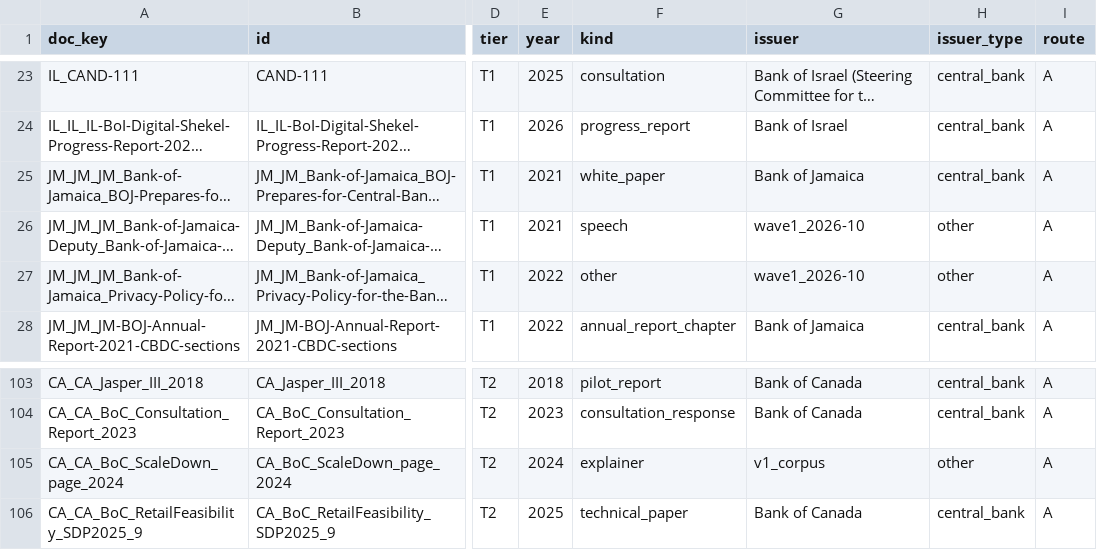
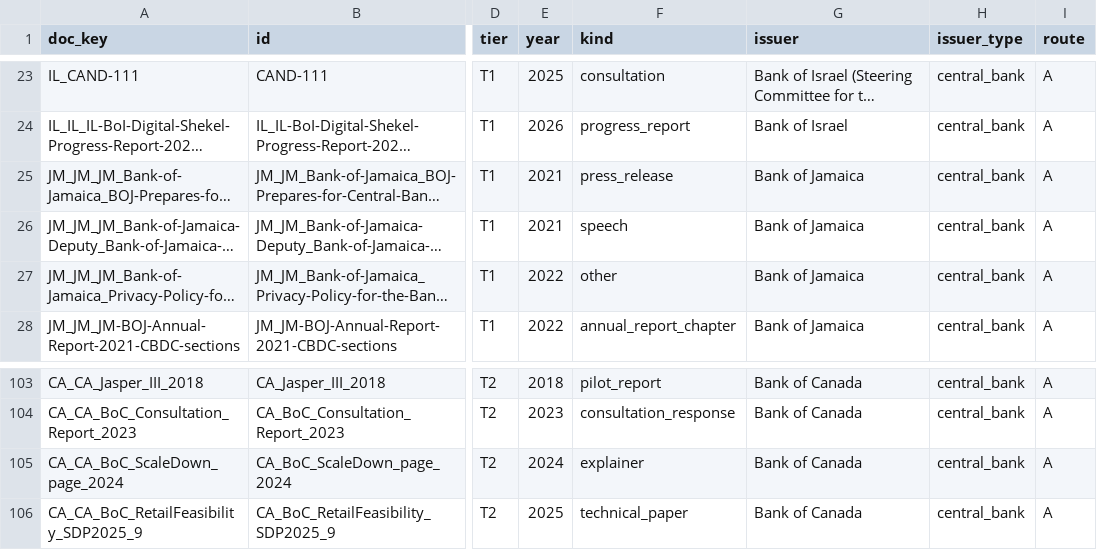
Before and after one commit to BokMartin/cbdc-dataset-v11, a CSV file: data/units/UNITS_MANIFEST_2026-11-23.csv, drawn as a sheet; only a part is shown, gaps mark what is left out; long unchanged cells end in …; the diff names each change by its address in the sheet, - before the commit and + after, or states it on an @@ line.

```diff
--- a/data/units/UNITS_MANIFEST_2026-11-23.csv
+++ b/data/units/UNITS_MANIFEST_2026-11-23.csv
-F25 (kind): white_paper
+F25 (kind): press_release
-G26:G27 (issuer): wave1_2026-10
+G26:G27 (issuer): Bank of Jamaica
-H26:H27 (issuer_type): other
+H26:H27 (issuer_type): central_bank
-G105 (issuer): v1_corpus
+G105 (issuer): Bank of Canada
-H105 (issuer_type): other
+H105 (issuer_type): central_bank
```
Also changed, not shown: 9 other files.
